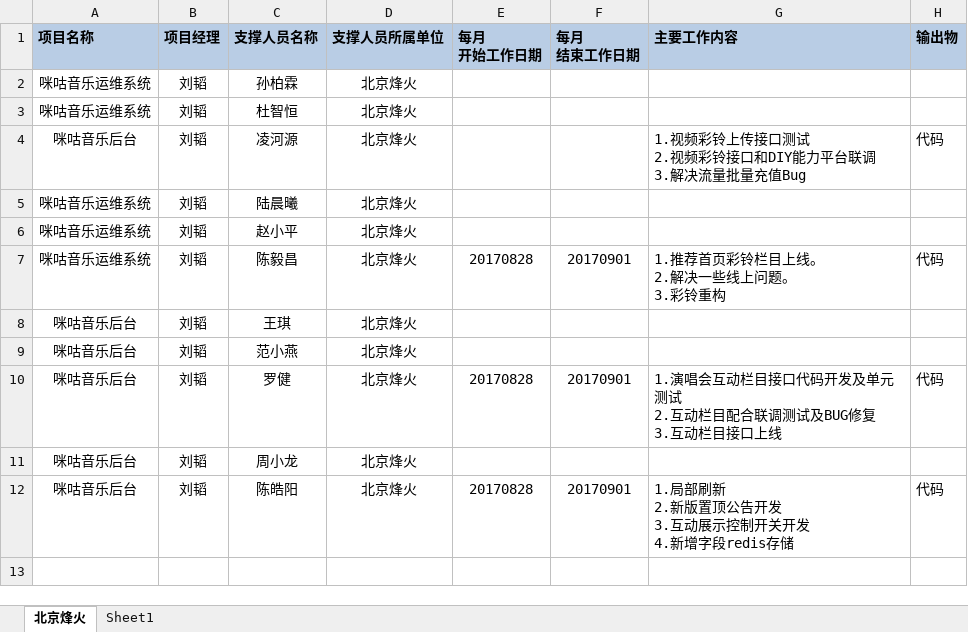
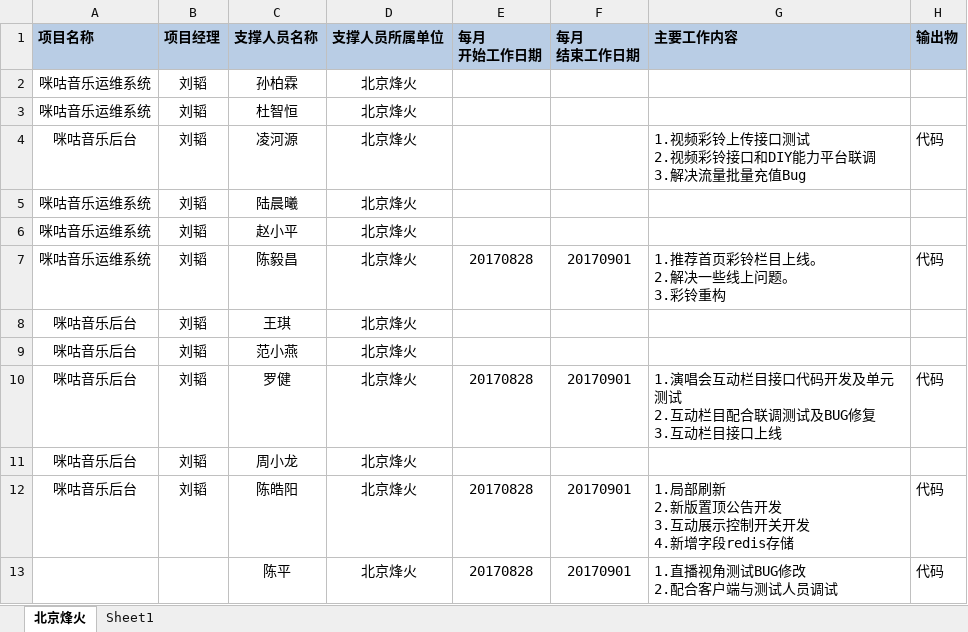
Before and after one commit to just-forking/weekReport, an Excel workbook: 20170901周报/技术支撑服务人员周报日报-20170901.xlsx, sheet 北京烽火, drawn as a sheet; values as stored, in another font and other column widths than the file's, no borders; ↵ is a line break in a cell; the diff names each change by its address in the sheet, - before the commit and + after, or states it on an @@ line.

```diff
--- a/20170901周报/技术支撑服务人员周报日报-20170901.xlsx (sheet 北京烽火)
+++ b/20170901周报/技术支撑服务人员周报日报-20170901.xlsx (sheet 北京烽火)
+row 13:  |  | 陈平 | 北京烽火 | 20170828 | 20170901 | 1.直播视角测试BUG修改 ↵ 2.配合客户端与测试人员调试 | 代码
```
Also changed, not shown: 20170811周报/技术支撑服务人员周报日报-20170811.xlsx, 20170818周报/技术支撑服务人员周报日报-20170818.xlsx, 2 other files.
